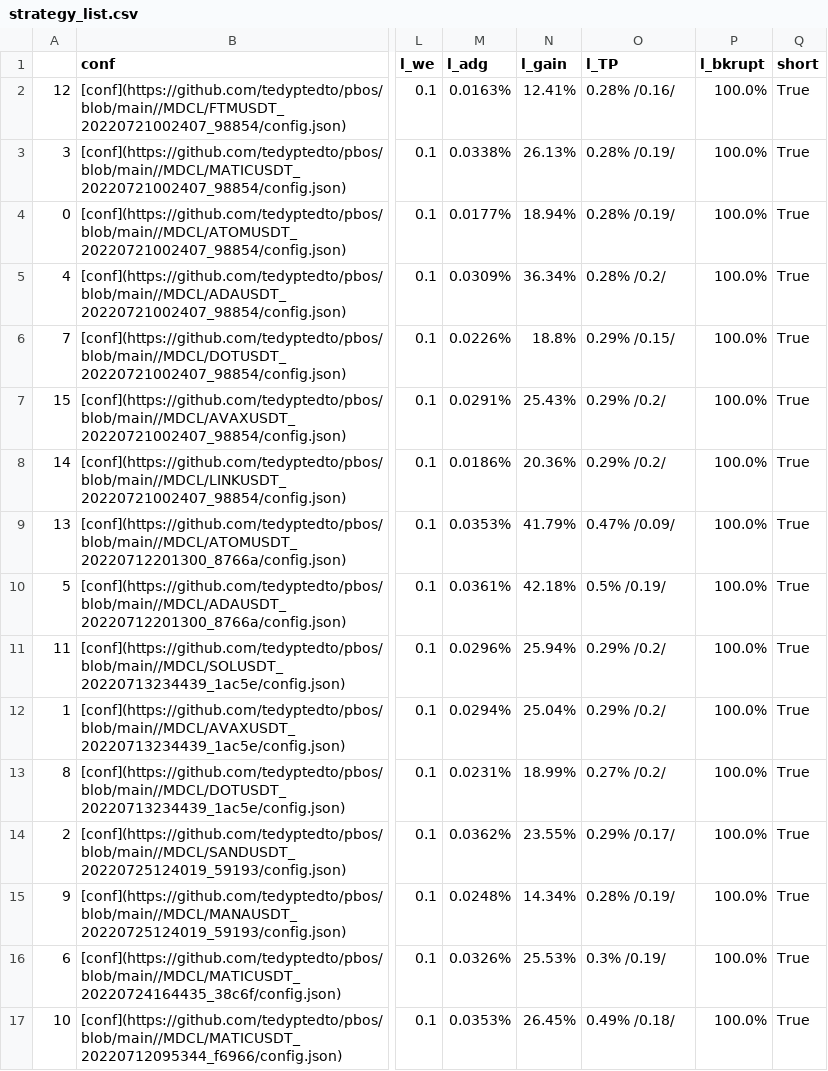
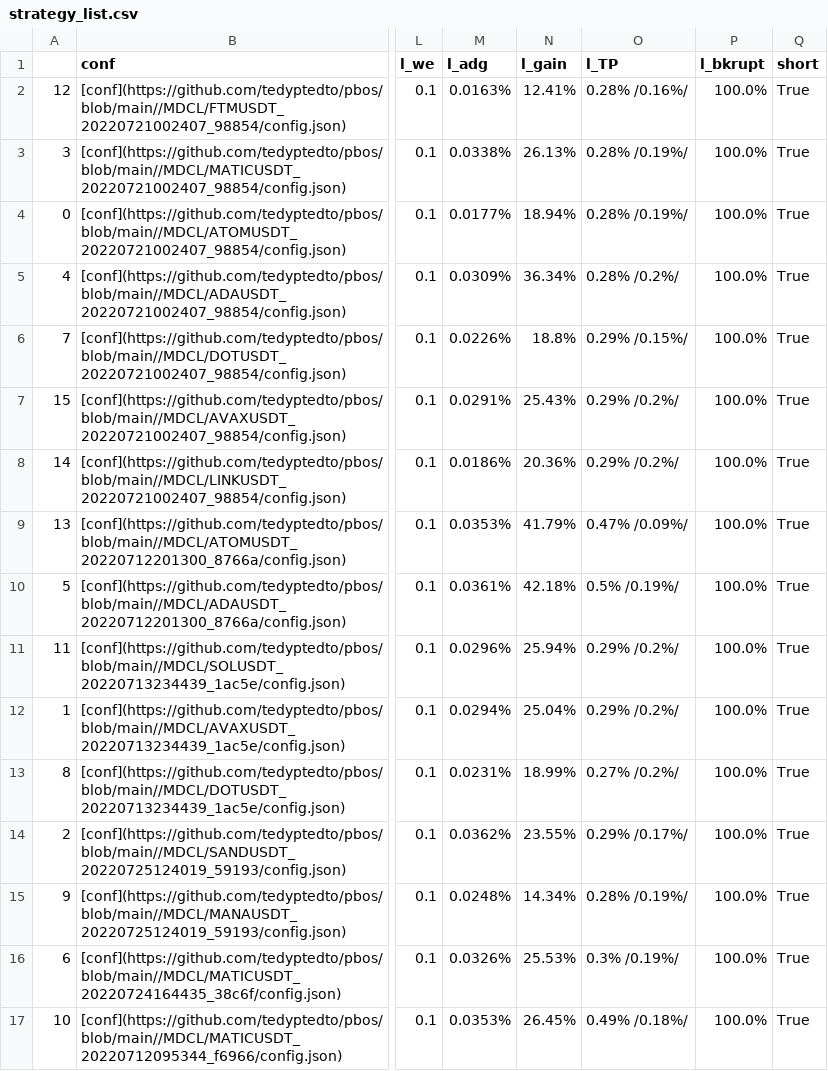
Before and after one commit to tedyptedto/pbos, a CSV file: strategy_list.csv, drawn as a sheet; only a part is shown, gaps mark what is left out; the diff names each change by its address in the sheet, - before the commit and + after, or states it on an @@ line.

```diff
--- a/strategy_list.csv
+++ b/strategy_list.csv
-O2 (l_TP): 0.28% /0.16/
+O2 (l_TP): 0.28% /0.16%/
-O3:O4 (l_TP): 0.28% /0.19/
+O3:O4 (l_TP): 0.28% /0.19%/
-O5 (l_TP): 0.28% /0.2/
+O5 (l_TP): 0.28% /0.2%/
-O6 (l_TP): 0.29% /0.15/
+O6 (l_TP): 0.29% /0.15%/
-O7:O8 (l_TP): 0.29% /0.2/
+O7:O8 (l_TP): 0.29% /0.2%/
-O9 (l_TP): 0.47% /0.09/
+O9 (l_TP): 0.47% /0.09%/
-O10 (l_TP): 0.5% /0.19/
+O10 (l_TP): 0.5% /0.19%/
-O11:O12 (l_TP): 0.29% /0.2/
+O11:O12 (l_TP): 0.29% /0.2%/
-O13 (l_TP): 0.27% /0.2/
+O13 (l_TP): 0.27% /0.2%/
-O14 (l_TP): 0.29% /0.17/
+O14 (l_TP): 0.29% /0.17%/
-O15 (l_TP): 0.28% /0.19/
+O15 (l_TP): 0.28% /0.19%/
-O16 (l_TP): 0.3% /0.19/
+O16 (l_TP): 0.3% /0.19%/
-O17 (l_TP): 0.49% /0.18/
+O17 (l_TP): 0.49% /0.18%/
```
Also changed, not shown: 1 other file.
